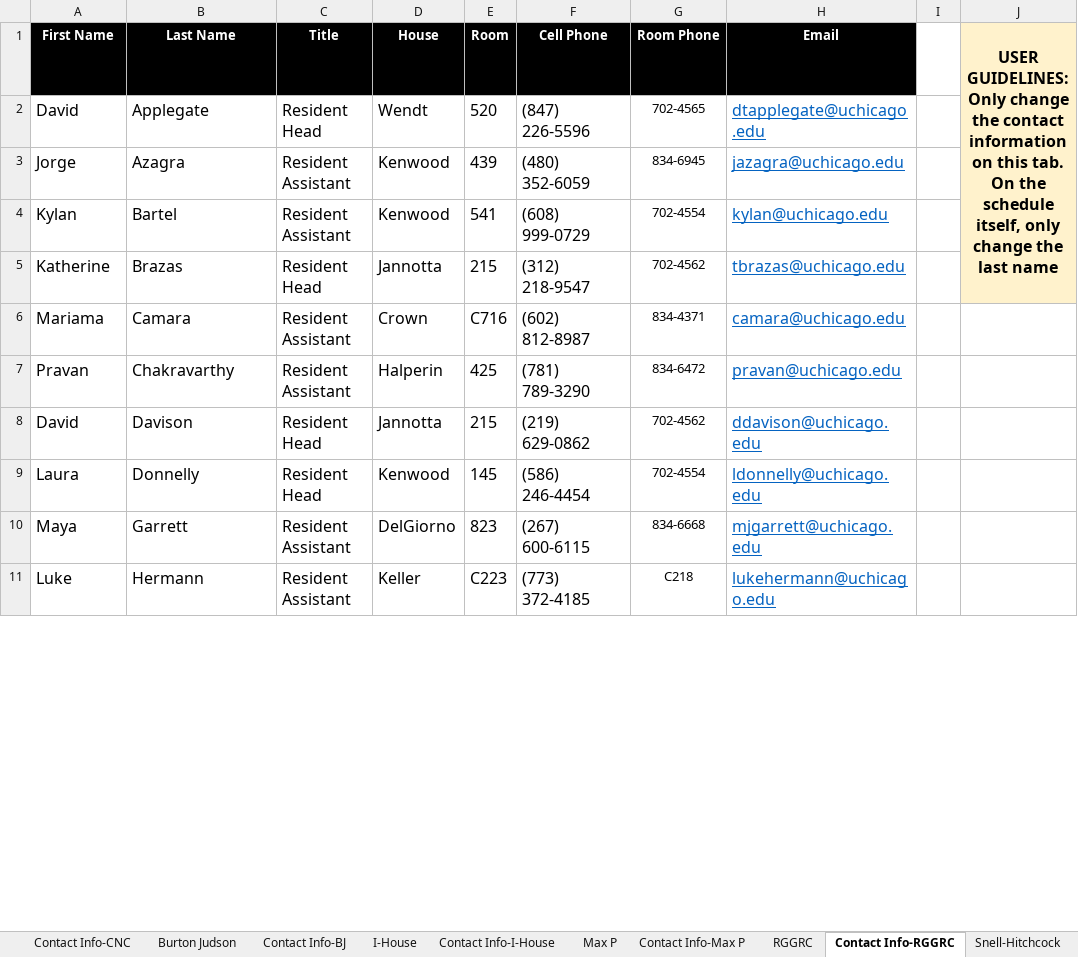
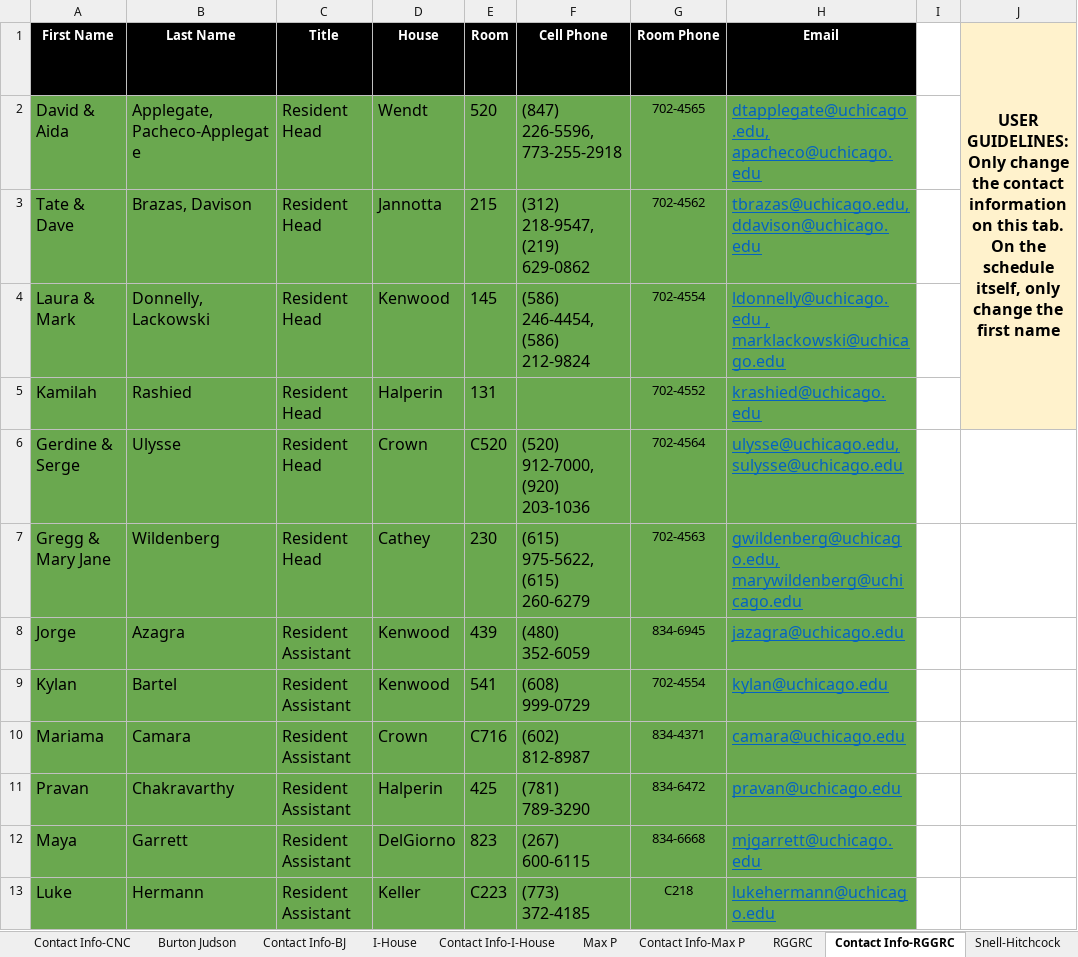
Before and after one commit to daviddagyei/UChicago-ResHall-Duty-Schedule, an Excel workbook: data/duty_schedule.xlsx, sheet Contact Info-RGGRC, drawn as a sheet; only a part is shown; values as stored, in another font and other column widths than the file's, no borders; removed rows and columns are numbered as before the commit, all else as after; the diff covers the shown part only; the diff names each change by its address in the sheet, - before the commit and + after, or states it on an @@ line.

```diff
--- a/data/duty_schedule.xlsx (sheet Contact Info-RGGRC)
+++ b/data/duty_schedule.xlsx (sheet Contact Info-RGGRC)
-J1: …change the last name
+J1: …change the first name
-J1:J5 merged
+J1:J5 merged
-A2 (First Name): David
+A2 (First Name): David & Aida
-A2:H2 fill: none
+A2:H2 fill: #6AA84F
-B2 (Last Name): Applegate
+B2 (Last Name): Applegate, Pacheco-Applegate
-F2 (Cell Phone): (847) 226-5596
+F2 (Cell Phone): (847) 226-5596, 773-255-2918
-H2 (Email): dtapplegate@uchicago.edu
+H2 (Email): dtapplegate@uchicago.edu, apacheco@uchicago.edu
+row 3: Tate & Dave | Brazas, Davison | Resident Head | Jannotta | 215 | (312) 218-9547, (219) 629-0862 | 702-4562 | tbrazas@uchicago.edu, ddavison@uchicago.edu
+row 4: Laura & Mark | Donnelly, Lackowski | Resident Head | Kenwood | 145 | (586) 246-4454, (586) 212-9824 | 702-4554 | ldonnelly@uchicago.edu , marklackowski@uchicago.edu
@@ row 19 moved to row 5: Kamilah @@
+row 6: Gerdine & Serge | Ulysse | Resident Head | Crown | C520 | (520) 912-7000, (920) 203-1036 | 702-4564 | ulysse@uchicago.edu, sulysse@uchicago.edu
+row 7: Gregg & Mary Jane | Wildenberg | Resident Head | Cathey | 230 | (615) 975-5622, (615) 260-6279 | 702-4563 | gwildenberg@uchicago.edu, marywildenberg@uchicago.edu
-A8:H9 fill: none
+A8:H9 fill: #6AA84F
-row 5: Katherine | Brazas | Resident Head | Jannotta | 215 | (312) 218-9547 | 702-4562 | tbrazas@uchicago.edu
-A10:H11 fill: none
+A10:H11 fill: #6AA84F
-row 8: David | Davison | Resident Head | Jannotta | 215 | (219) 629-0862 | 702-4562 | ddavison@uchicago.edu
-row 9: Laura | Donnelly | Resident Head | Kenwood | 145 | (586) 246-4454 | 702-4554 | ldonnelly@uchicago.edu
-A12:H13 fill: none
+A12:H13 fill: #6AA84F
```
Also changed, not shown: 6 removed rows, 1 edited cell and cell formats elsewhere in this sheet, sheet I-House, sheet RGGRC, sheet Max P, sheet Burton Judson, sheet Woodlawn, sheet Campus North, 7 more sheets, formulas that keep their value, hidden cells, 5 other files.
